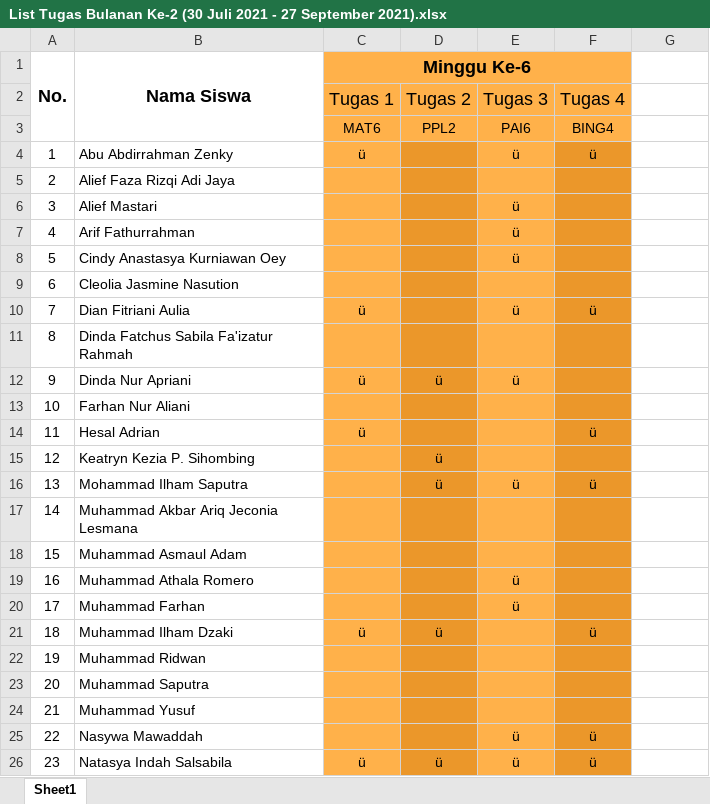
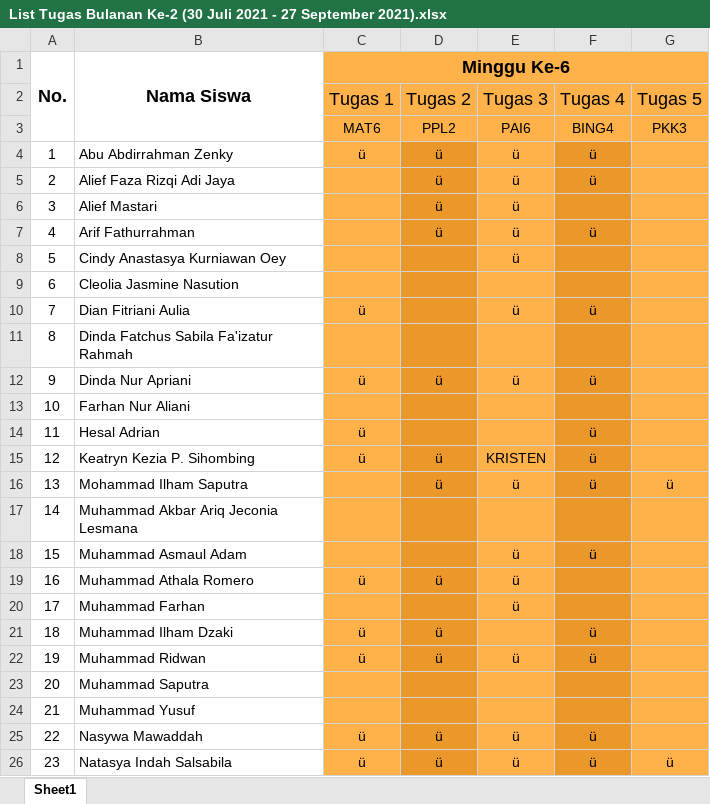
Before and after one commit to NotHydra/rpl-school-web-report, an Excel workbook: Excel/Bulanan/Excel/List Tugas Bulanan Ke-2 (30 Juli 2021 - 27 September 2021).xlsx, sheet Sheet1, drawn as a sheet; only a part is shown; values as stored, in another font and other column widths than the file's, no borders; the diff covers the shown part only; the diff names each change by its address in the sheet, - before the commit and + after, or states it on an @@ line.

```diff
--- a/Excel/Bulanan/Excel/List Tugas Bulanan Ke-2 (30 Juli 2021 - 27 September 2021).xlsx (sheet Sheet1)
+++ b/Excel/Bulanan/Excel/List Tugas Bulanan Ke-2 (30 Juli 2021 - 27 September 2021).xlsx (sheet Sheet1)
-C1:F1 merged
+C1:G1 merged
-G1:G26 fill: none
+G1:G26 fill: #FFB14A
-G2: (empty)
+G2: Tugas 5
-G3 (Tugas 5): (empty)
+G3 (Tugas 5): PKK3
-D4:D7 (Tugas 2): (empty)
+D4:D7 (Tugas 2): ü
-E5 (Tugas 3): (empty)
+E5 (Tugas 3): ü
-F5 (Tugas 4): (empty)
+F5 (Tugas 4): ü
-F7 (Tugas 4): (empty)
+F7 (Tugas 4): ü
-F12 (Tugas 4): (empty)
+F12 (Tugas 4): ü
-C15 (Tugas 1): (empty)
+C15 (Tugas 1): ü
-E15 (Tugas 3): (empty)
+E15 (Tugas 3): KRISTEN
-F15 (Tugas 4): (empty)
+F15 (Tugas 4): ü
-G16 (Tugas 5): (empty)
+G16 (Tugas 5): ü
-E18 (Tugas 3): (empty)
+E18 (Tugas 3): ü
-F18 (Tugas 4): (empty)
+F18 (Tugas 4): ü
-C19 (Tugas 1): (empty)
+C19 (Tugas 1): ü
-D19 (Tugas 2): (empty)
+D19 (Tugas 2): ü
-C22 (Tugas 1): (empty)
+C22 (Tugas 1): ü
-D22 (Tugas 2): (empty)
+D22 (Tugas 2): ü
-E22 (Tugas 3): (empty)
+E22 (Tugas 3): ü
-F22 (Tugas 4): (empty)
+F22 (Tugas 4): ü
-C25 (Tugas 1): (empty)
+C25 (Tugas 1): ü
-D25 (Tugas 2): (empty)
+D25 (Tugas 2): ü
-G26 (Tugas 5): (empty)
+G26 (Tugas 5): ü
```
Also changed, not shown: 12 edited cells and cell formats elsewhere in this sheet, Excel/Bulanan/Excel/List Tugas Bulanan Ke-1 (26 Juli 2021 - 29 Agustus 2021).xlsx, Excel/List Tugas Gabunggan.xlsx, 8 other files.
